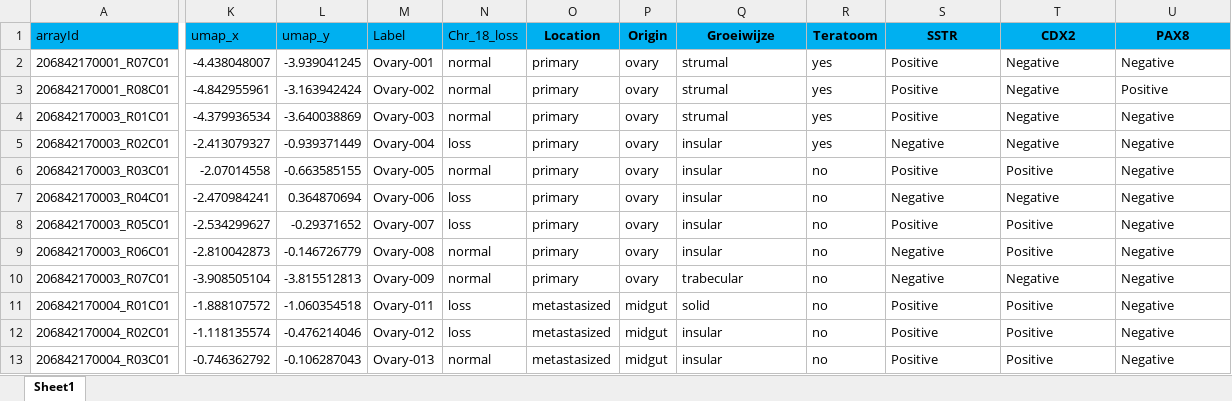
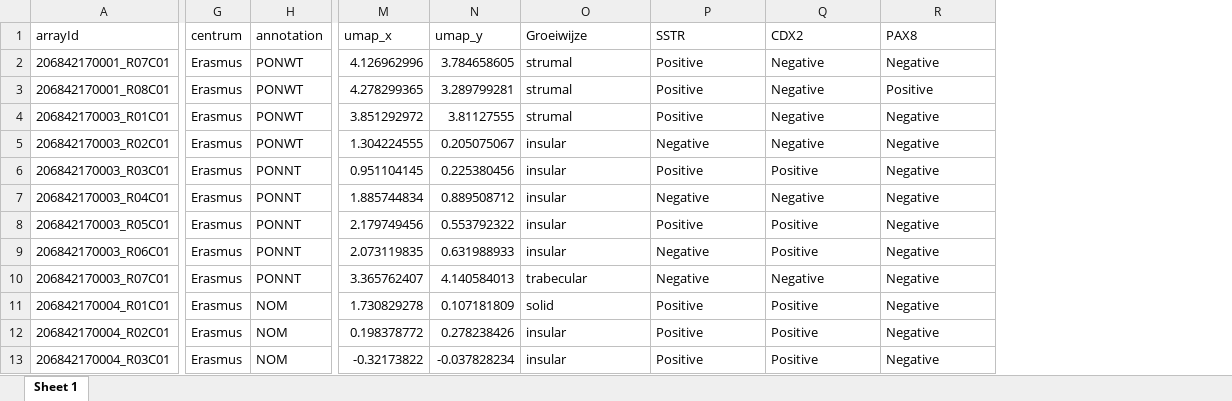
Before and after one commit to averschuur/Ovary, an Excel workbook: input/anno_IHC.xlsx, sheet Sheet 1, drawn as a sheet; only a part is shown, gaps mark what is left out; values as stored, in another font and other column widths than the file's, no borders; conditional formats not drawn; removed rows and columns are numbered as before the commit, all else as after; the diff covers the shown part only; the diff names each change by its address in the sheet, - before the commit and + after, or states it on an @@ line.

```diff
--- a/input/anno_IHC.xlsx (sheet Sheet 1)
+++ b/input/anno_IHC.xlsx (sheet Sheet 1)
-sheet tab: Sheet1
+sheet tab: Sheet 1
+column G (centrum), rows 2-13: all Erasmus
+column H (annotation), rows 2-13: PONWT | PONWT | PONWT | PONWT | PONNT | PONNT | PONNT | PONNT | PONNT | NOM | NOM | NOM
-column M (Label), rows 2-13: Ovary-001 | Ovary-002 | Ovary-003 | Ovary-004 | Ovary-005 | Ovary-006 | Ovary-007 | Ovary-008 | Ovary-009 | Ovary-011 | Ovary-012 | Ovary-013
-column N (Chr_18_loss), rows 2-13: normal | normal | normal | loss | normal | loss | loss | normal | normal | loss | loss | normal
-column O (Location), rows 2-13: primary | primary | primary | primary | primary | primary | primary | primary | primary | metastasized | metastasized | metastasized
-column P (Origin), rows 2-13: ovary | ovary | ovary | ovary | ovary | ovary | ovary | ovary | ovary | midgut | midgut | midgut
-column R (Teratoom), rows 2-13: yes | yes | yes | yes | no | no | no | no | no | no | no | no
-A1 fill: #00B0F0
+A1 fill: none
-M1:N1 fill: #00B0F0
+M1:N1 fill: none
@@ O1 fill: #00B0F0 → none, bold: on → off, alignment: center → left @@
@@ P1:R1 fill: #00B0F0 → none, bold: on → off, alignment: center → left @@
-M2 (umap_x): -4.438048007
+M2 (umap_x): 4.126962996
-N2 (umap_y): -3.939041245
+N2 (umap_y): 3.784658605
-M3 (umap_x): -4.842955961
+M3 (umap_x): 4.278299365
-N3 (umap_y): -3.163942424
+N3 (umap_y): 3.289799281
-M4 (umap_x): -4.379936534
+M4 (umap_x): 3.851292972
-N4 (umap_y): -3.640038869
+N4 (umap_y): 3.81127555
-M5 (umap_x): -2.413079327
+M5 (umap_x): 1.304224555
-N5 (umap_y): -0.939371449
+N5 (umap_y): 0.205075067
-M6 (umap_x): -2.07014558
+M6 (umap_x): 0.951104145
-N6 (umap_y): -0.663585155
+N6 (umap_y): 0.225380456
-M7 (umap_x): -2.470984241
+M7 (umap_x): 1.885744834
-N7 (umap_y): 0.364870694
+N7 (umap_y): 0.889508712
-M8 (umap_x): -2.534299627
+M8 (umap_x): 2.179749456
-N8 (umap_y): -0.29371652
+N8 (umap_y): 0.553792322
-M9 (umap_x): -2.810042873
+M9 (umap_x): 2.073119835
-N9 (umap_y): -0.146726779
+N9 (umap_y): 0.631988933
-M10 (umap_x): -3.908505104
+M10 (umap_x): 3.365762407
-N10 (umap_y): -3.815512813
+N10 (umap_y): 4.140584013
-M11 (umap_x): -1.888107572
+M11 (umap_x): 1.730829278
-N11 (umap_y): -1.060354518
+N11 (umap_y): 0.107181809
-M12 (umap_x): -1.118135574
+M12 (umap_x): 0.198378772
-N12 (umap_y): -0.476214046
+N12 (umap_y): 0.278238426
-M13 (umap_x): -0.746362792
+M13 (umap_x): -0.32173822
-N13 (umap_y): -0.106287043
+N13 (umap_y): -0.037828234
```
Also changed, not shown: 18 added rows, 4 removed rows, 80 edited cells and cell formats elsewhere in this sheet, 42 other files.
